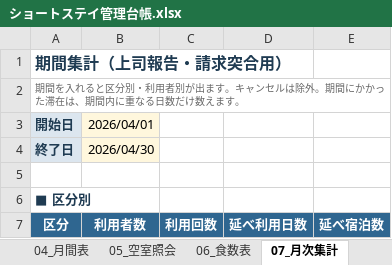
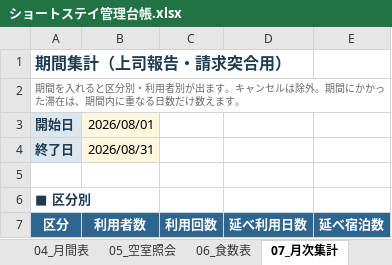
Before and after one commit to iketeru0919/gh-psychiatry-weekly-agent, an Excel workbook: build/ショートステイ管理台帳.xlsx, sheet 07_月次集計, drawn as a sheet; only a part is shown; values as stored, in another font and other column widths than the file's, no borders; the diff covers the shown part only; the diff names each change by its address in the sheet, - before the commit and + after, or states it on an @@ line.

```diff
--- a/build/ショートステイ管理台帳.xlsx (sheet 07_月次集計)
+++ b/build/ショートステイ管理台帳.xlsx (sheet 07_月次集計)
-B3 (利用者数): 2026/04/01
+B3 (利用者数): 2026/08/01
-B4 (利用者数): 2026/04/30
+B4 (利用者数): 2026/08/31
```
Also changed, not shown: 161 edited cells elsewhere in this sheet, sheet 01_予約入力, sheet 03_帯表, sheet 02_カレンダー, sheet 04_月間表, sheet 06_食数表, sheet 08_支給量管理, 4 more sheets, other sheet tabs, hidden cells, 2 other files.
